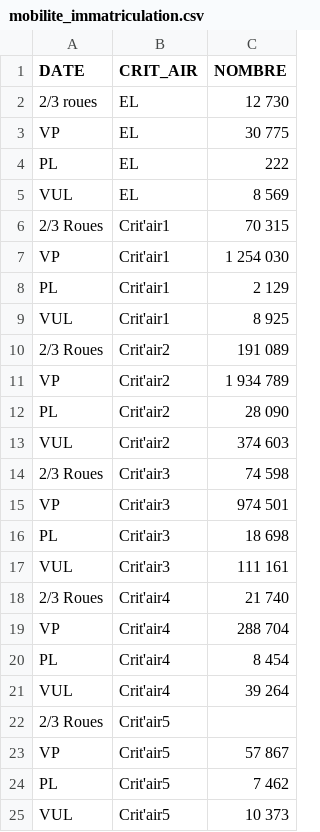
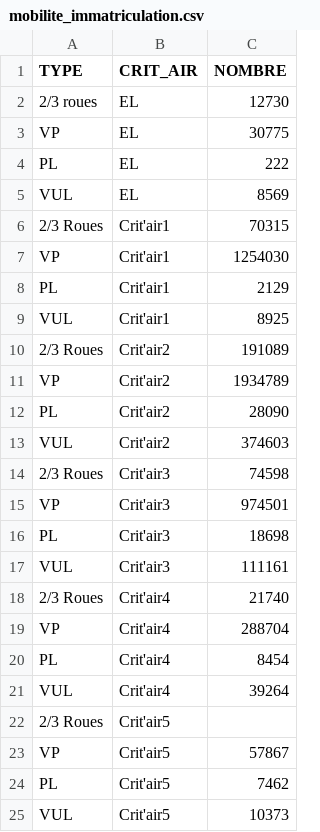
Before and after one commit to SECV-PEE/SECV-PEE.github.io, a CSV file: data/page5_transport/mobilite_immatriculation.csv, drawn as a sheet.

Commit message:
Add files via upload

```diff
--- a/data/page5_transport/mobilite_immatriculation.csv
+++ b/data/page5_transport/mobilite_immatriculation.csv
@@ -1,25 +1,25 @@
-DATE,CRIT_AIR,NOMBRE
-2/3 roues,EL,12 730
-VP,EL,30 775
+TYPE,CRIT_AIR,NOMBRE
+2/3 roues,EL,12730
+VP,EL,30775
 PL,EL,222
-VUL,EL,8 569
-2/3 Roues,Crit'air1,70 315
-VP,Crit'air1,1 254 030
-PL,Crit'air1,2 129
-VUL,Crit'air1,8 925
-2/3 Roues,Crit'air2,191 089
-VP,Crit'air2,1 934 789
-PL,Crit'air2,28 090
-VUL,Crit'air2,374 603
-2/3 Roues,Crit'air3,74 598
-VP,Crit'air3,974 501
-PL,Crit'air3,18 698
-VUL,Crit'air3,111 161
-2/3 Roues,Crit'air4,21 740
-VP,Crit'air4,288 704
-PL,Crit'air4,8 454
-VUL,Crit'air4,39 264
+VUL,EL,8569
+2/3 Roues,Crit'air1,70315
+VP,Crit'air1,1254030
+PL,Crit'air1,2129
+VUL,Crit'air1,8925
+2/3 Roues,Crit'air2,191089
+VP,Crit'air2,1934789
+PL,Crit'air2,28090
+VUL,Crit'air2,374603
+2/3 Roues,Crit'air3,74598
+VP,Crit'air3,974501
+PL,Crit'air3,18698
+VUL,Crit'air3,111161
+2/3 Roues,Crit'air4,21740
+VP,Crit'air4,288704
+PL,Crit'air4,8454
+VUL,Crit'air4,39264
 2/3 Roues,Crit'air5,
-VP,Crit'air5,57 867
-PL,Crit'air5,7 462
-VUL,Crit'air5,10 373
+VP,Crit'air5,57867
+PL,Crit'air5,7462
+VUL,Crit'air5,10373
```
